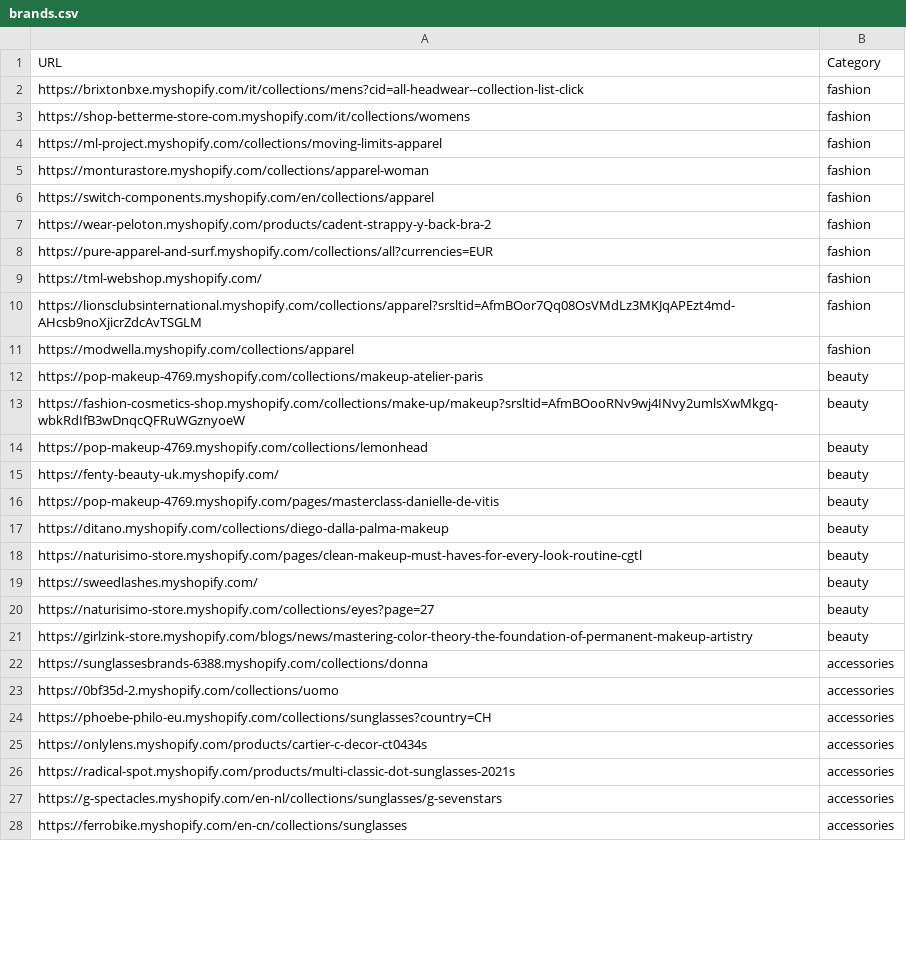
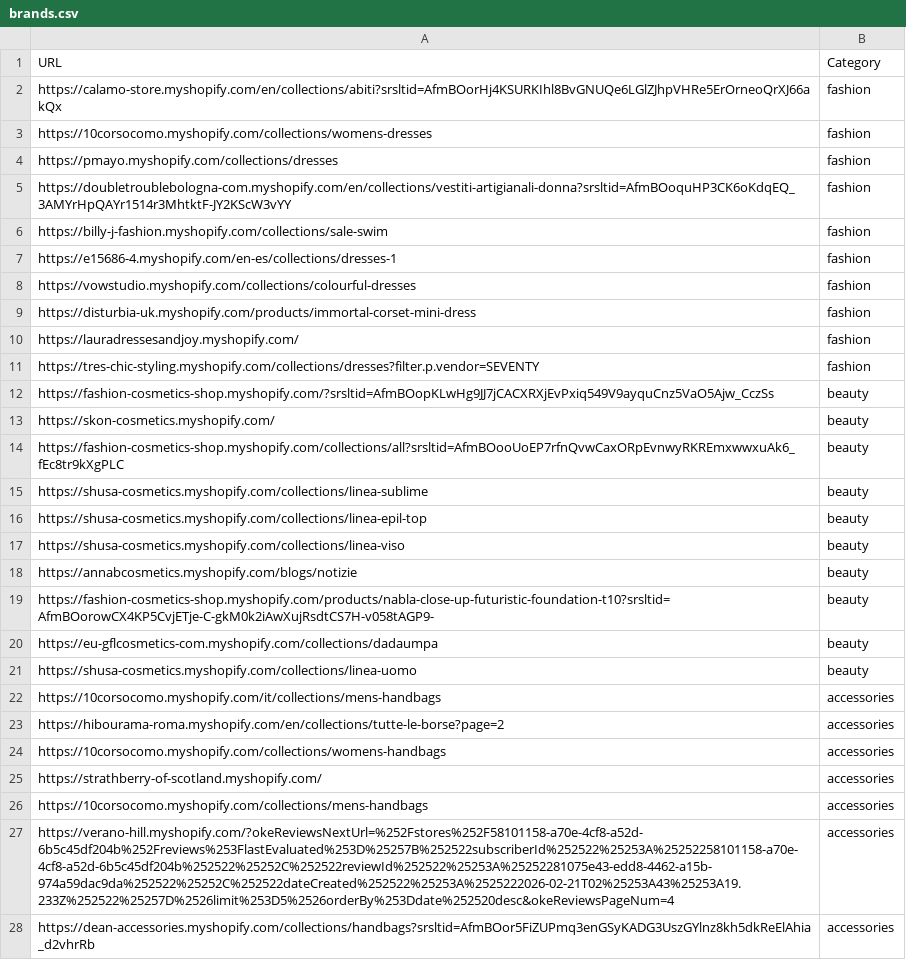
Before and after one commit to LOOKALIKE-AI/Leads, a CSV file: brands.csv, drawn as a sheet; only a part is shown; the diff covers the shown part only.

```diff
--- a/brands.csv
+++ b/brands.csv
@@ -1,28 +1,28 @@
 URL,Category
-https://brixtonbxe.myshopify.com/it/collections/mens?cid=all-headwear--collection-list-click,fashion
-https://shop-betterme-store-com.myshopify.com/it/collections/womens,fashion
-https://ml-project.myshopify.com/collections/moving-limits-apparel,fashion
-https://monturastore.myshopify.com/collections/apparel-woman,fashion
-https://switch-components.myshopify.com/en/collections/apparel,fashion
-https://wear-peloton.myshopify.com/products/cadent-strappy-y-back-bra-2,fashion
-https://pure-apparel-and-surf.myshopify.com/collections/all?currencies=EUR,fashion
-https://tml-webshop.myshopify.com/,fashion
-https://lionsclubsinternational.myshopify.com/collections/apparel?srsltid=AfmBOor7Qq08OsVMdLz3MKJqAPEzt4md-AHcsb9noXjicrZdcAvTSGLM,fashion
-https://modwella.myshopify.com/collections/apparel,fashion
-https://pop-makeup-4769.myshopify.com/collections/makeup-atelier-paris,beauty
-https://fashion-cosmetics-shop.myshopify.com/collections/make-up/makeup?srsltid=AfmBOooRNv9wj4INvy2umlsXwMkgq-wbkRdIfB3wDnqcQFRuWGznyoeW,beauty
-https://pop-makeup-4769.myshopify.com/collections/lemonhead,beauty
-https://fenty-beauty-uk.myshopify.com/,beauty
-https://pop-makeup-4769.myshopify.com/pages/masterclass-danielle-de-vitis,beauty
-https://ditano.myshopify.com/collections/diego-dalla-palma-makeup,beauty
-https://naturisimo-store.myshopify.com/pages/clean-makeup-must-haves-for-every-look-routine-cgtl,beauty
-https://sweedlashes.myshopify.com/,beauty
-https://naturisimo-store.myshopify.com/collections/eyes?page=27,beauty
-https://girlzink-store.myshopify.com/blogs/news/mastering-color-theory-the-foundation-of-permanent-makeup-artistry,beauty
-https://sunglassesbrands-6388.myshopify.com/collections/donna,accessories
-https://0bf35d-2.myshopify.com/collections/uomo,accessories
-https://phoebe-philo-eu.myshopify.com/collections/sunglasses?country=CH,accessories
-https://onlylens.myshopify.com/products/cartier-c-decor-ct0434s,accessories
-https://radical-spot.myshopify.com/products/multi-classic-dot-sunglasses-2021s,accessories
-https://g-spectacles.myshopify.com/en-nl/collections/sunglasses/g-sevenstars,accessories
-https://ferrobike.myshopify.com/en-cn/collections/sunglasses,accessories
+https://calamo-store.myshopify.com/en/collections/abiti?srsltid=AfmBOorHj4KSURKIhl8BvGNUQe6LGlZJhpVHRe5ErOrneoQrXJ66akQx,fashion
+https://10corsocomo.myshopify.com/collections/womens-dresses,fashion
+https://pmayo.myshopify.com/collections/dresses,fashion
+https://doubletroublebologna-com.myshopify.com/en/collections/vestiti-artigianali-donna?srsltid=AfmBOoquHP3CK6oKdqEQ_3AMYrHpQAYr1514r3MhtktF-JY2KScW3vYY,fashion
+https://billy-j-fashion.myshopify.com/collections/sale-swim,fashion
+https://e15686-4.myshopify.com/en-es/collections/dresses-1,fashion
+https://vowstudio.myshopify.com/collections/colourful-dresses,fashion
+https://disturbia-uk.myshopify.com/products/immortal-corset-mini-dress,fashion
+https://lauradressesandjoy.myshopify.com/,fashion
+https://tres-chic-styling.myshopify.com/collections/dresses?filter.p.vendor=SEVENTY,fashion
+https://fashion-cosmetics-shop.myshopify.com/?srsltid=AfmBOopKLwHg9JJ7jCACXRXjEvPxiq549V9ayquCnz5VaO5Ajw_CczSs,beauty
+https://skon-cosmetics.myshopify.com/,beauty
+https://fashion-cosmetics-shop.myshopify.com/collections/all?srsltid=AfmBOooUoEP7rfnQvwCaxORpEvnwyRKREmxwwxuAk6_fEc8tr9kXgPLC,beauty
+https://shusa-cosmetics.myshopify.com/collections/linea-sublime,beauty
+https://shusa-cosmetics.myshopify.com/collections/linea-epil-top,beauty
+https://shusa-cosmetics.myshopify.com/collections/linea-viso,beauty
+https://annabcosmetics.myshopify.com/blogs/notizie,beauty
+https://fashion-cosmetics-shop.myshopify.com/products/nabla-close-up-futuristic-foundation-t10?srsltid=AfmBOorowCX4KP5CvjETje-C-gkM0k2iAwXujRsdtCS7H-v058tAGP9-,beauty
+https://eu-gflcosmetics-com.myshopify.com/collections/dadaumpa,beauty
+https://shusa-cosmetics.myshopify.com/collections/linea-uomo,beauty
+https://10corsocomo.myshopify.com/it/collections/mens-handbags,accessories
+https://hibourama-roma.myshopify.com/en/collections/tutte-le-borse?page=2,accessories
+https://10corsocomo.myshopify.com/collections/womens-handbags,accessories
+https://strathberry-of-scotland.myshopify.com/,accessories
+https://10corsocomo.myshopify.com/collections/mens-handbags,accessories
+https://verano-hill.myshopify.com/?okeReviewsNextUrl=%252Fstores%252F58101158-a70e-4cf8-a52d-6b5c45df204b%252Freviews%253FlastEvaluated%253D%25257B%252522subscriberId%252522%25253A%25252258101158-a70e-4cf8-a52d-6b5c45df204b%252522%25252C%252522reviewId%252522%25253A%25252281075e43-edd8-4462-a15b-974a59dac9da%252522%25252C%252522dateCreated%252522%25253A%2525222026-02-21T02%25253A43%25253A19.233Z%252522%25257D%2526limit%253D5%2526orderBy%253Ddate%252520desc&okeReviewsPageNum=4,accessories
+https://dean-accessories.myshopify.com/collections/handbags?srsltid=AfmBOor5FiZUPmq3enGSyKADG3UszGYlnz8kh5dkReElAhia_d2vhrRb,accessories
```
Also changed, not shown: 1 added row and 12 edited cells elsewhere in this file, leads.csv.
